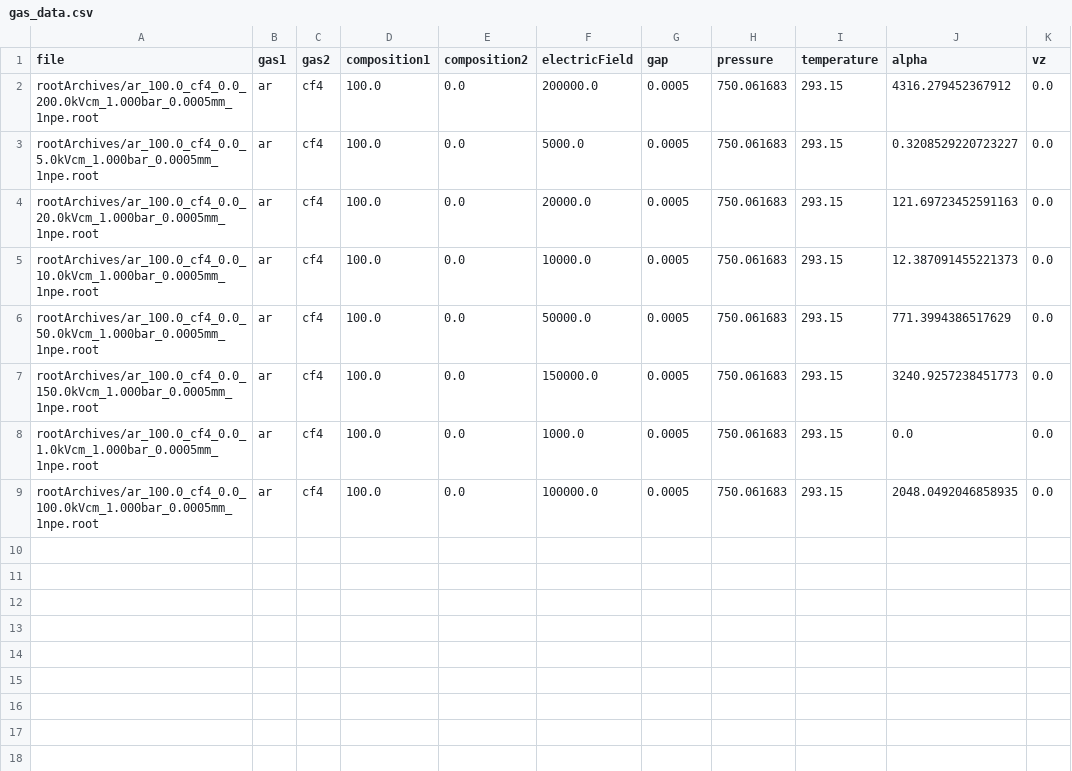
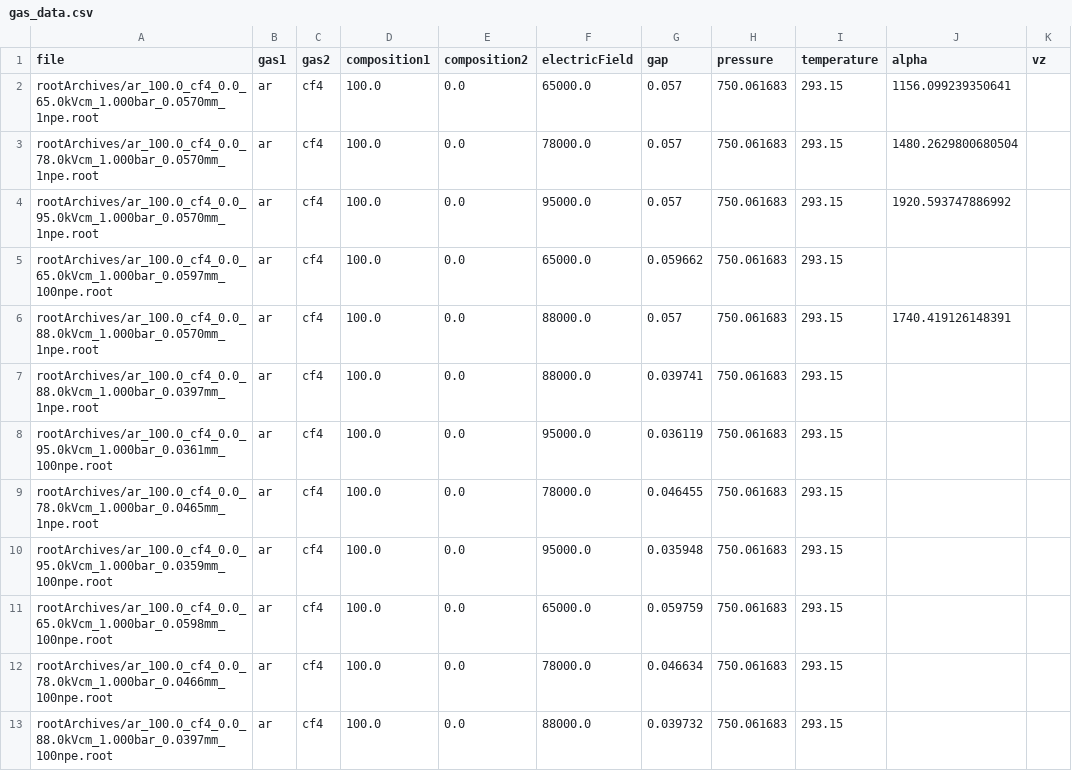
Before and after one commit to Gas-Detectour-Group-Santiago/electricFieldUniform_multithread, a CSV file: gas_data.csv, drawn as a sheet.

```diff
--- a/gas_data.csv
+++ b/gas_data.csv
@@ -1,9 +1,13 @@
 file,gas1,gas2,composition1,composition2,electricField,gap,pressure,temperature,alpha,vz
-rootArchives/ar_100.0_cf4_0.0_200.0kVcm_1.000bar_0.0005mm_1npe.root,ar,cf4,100.0,0.0,200000.0,0.0005,750.061683,293.15,4316.279452367912,0.0
-rootArchives/ar_100.0_cf4_0.0_5.0kVcm_1.000bar_0.0005mm_1npe.root,ar,cf4,100.0,0.0,5000.0,0.0005,750.061683,293.15,0.3208529220723227,0.0
-rootArchives/ar_100.0_cf4_0.0_20.0kVcm_1.000bar_0.0005mm_1npe.root,ar,cf4,100.0,0.0,20000.0,0.0005,750.061683,293.15,121.69723452591163,0.0
-rootArchives/ar_100.0_cf4_0.0_10.0kVcm_1.000bar_0.0005mm_1npe.root,ar,cf4,100.0,0.0,10000.0,0.0005,750.061683,293.15,12.387091455221373,0.0
-rootArchives/ar_100.0_cf4_0.0_50.0kVcm_1.000bar_0.0005mm_1npe.root,ar,cf4,100.0,0.0,50000.0,0.0005,750.061683,293.15,771.3994386517629,0.0
-rootArchives/ar_100.0_cf4_0.0_150.0kVcm_1.000bar_0.0005mm_1npe.root,ar,cf4,100.0,0.0,150000.0,0.0005,750.061683,293.15,3240.9257238451773,0.0
-rootArchives/ar_100.0_cf4_0.0_1.0kVcm_1.000bar_0.0005mm_1npe.root,ar,cf4,100.0,0.0,1000.0,0.0005,750.061683,293.15,0.0,0.0
-rootArchives/ar_100.0_cf4_0.0_100.0kVcm_1.000bar_0.0005mm_1npe.root,ar,cf4,100.0,0.0,100000.0,0.0005,750.061683,293.15,2048.0492046858935,0.0
+rootArchives/ar_100.0_cf4_0.0_65.0kVcm_1.000bar_0.0570mm_1npe.root,ar,cf4,100.0,0.0,65000.0,0.057,750.061683,293.15,1156.099239350641,
+rootArchives/ar_100.0_cf4_0.0_78.0kVcm_1.000bar_0.0570mm_1npe.root,ar,cf4,100.0,0.0,78000.0,0.057,750.061683,293.15,1480.2629800680504,
+rootArchives/ar_100.0_cf4_0.0_95.0kVcm_1.000bar_0.0570mm_1npe.root,ar,cf4,100.0,0.0,95000.0,0.057,750.061683,293.15,1920.593747886992,
+rootArchives/ar_100.0_cf4_0.0_65.0kVcm_1.000bar_0.0597mm_100npe.root,ar,cf4,100.0,0.0,65000.0,0.059662,750.061683,293.15,,
+rootArchives/ar_100.0_cf4_0.0_88.0kVcm_1.000bar_0.0570mm_1npe.root,ar,cf4,100.0,0.0,88000.0,0.057,750.061683,293.15,1740.419126148391,
+rootArchives/ar_100.0_cf4_0.0_88.0kVcm_1.000bar_0.0397mm_1npe.root,ar,cf4,100.0,0.0,88000.0,0.039741,750.061683,293.15,,
+rootArchives/ar_100.0_cf4_0.0_95.0kVcm_1.000bar_0.0361mm_100npe.root,ar,cf4,100.0,0.0,95000.0,0.036119,750.061683,293.15,,
+rootArchives/ar_100.0_cf4_0.0_78.0kVcm_1.000bar_0.0465mm_1npe.root,ar,cf4,100.0,0.0,78000.0,0.046455,750.061683,293.15,,
+rootArchives/ar_100.0_cf4_0.0_95.0kVcm_1.000bar_0.0359mm_100npe.root,ar,cf4,100.0,0.0,95000.0,0.035948,750.061683,293.15,,
+rootArchives/ar_100.0_cf4_0.0_65.0kVcm_1.000bar_0.0598mm_100npe.root,ar,cf4,100.0,0.0,65000.0,0.059759,750.061683,293.15,,
+rootArchives/ar_100.0_cf4_0.0_78.0kVcm_1.000bar_0.0466mm_100npe.root,ar,cf4,100.0,0.0,78000.0,0.046634,750.061683,293.15,,
+rootArchives/ar_100.0_cf4_0.0_88.0kVcm_1.000bar_0.0397mm_100npe.root,ar,cf4,100.0,0.0,88000.0,0.039732,750.061683,293.15,,
```
Also changed, not shown: 38 other files.
